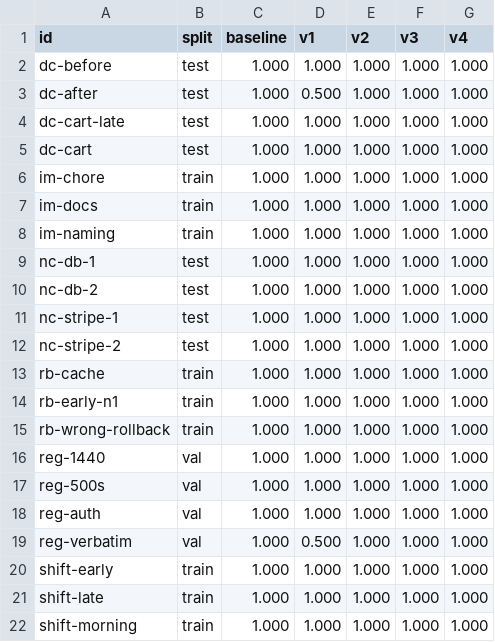
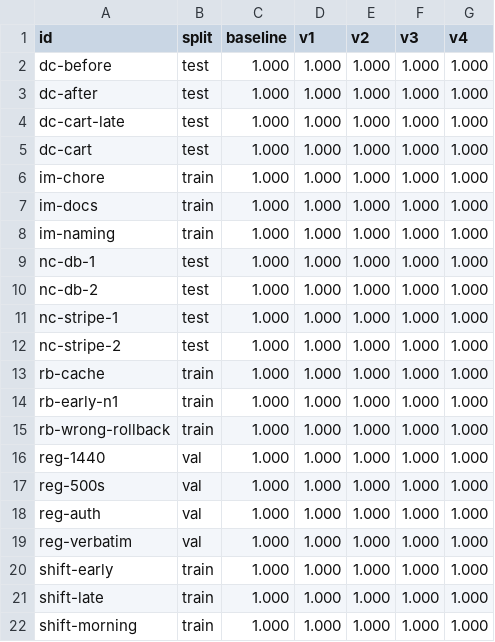
Before and after one commit to sbahamon/cwc-workshops, a TSV file: ship-your-first-managed-agent/evals/hillclimb/ladder/trajectory/scores.tsv, drawn as a sheet.

```diff
--- a/ship-your-first-managed-agent/evals/hillclimb/ladder/trajectory/scores.tsv
+++ b/ship-your-first-managed-agent/evals/hillclimb/ladder/trajectory/scores.tsv
@@ -2,3 +2,3 @@ id	split	baseline	v1	v2	v3	v4
 dc-before	test	1.000	1.000	1.000	1.000	1.000
-dc-after	test	1.000	0.500	1.000	1.000	1.000
+dc-after	test	1.000	1.000	1.000	1.000	1.000
 dc-cart-late	test	1.000	1.000	1.000	1.000	1.000
@@ -18,3 +18,3 @@ reg-500s	val	1.000	1.000	1.000	1.000	1.000
 reg-auth	val	1.000	1.000	1.000	1.000	1.000
-reg-verbatim	val	1.000	0.500	1.000	1.000	1.000
+reg-verbatim	val	1.000	1.000	1.000	1.000	1.000
 shift-early	train	1.000	1.000	1.000	1.000	1.000
```
Also changed, not shown: 12 other files.
